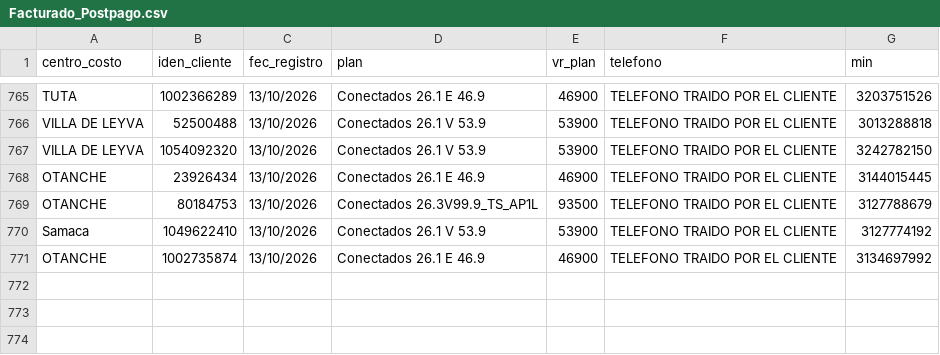
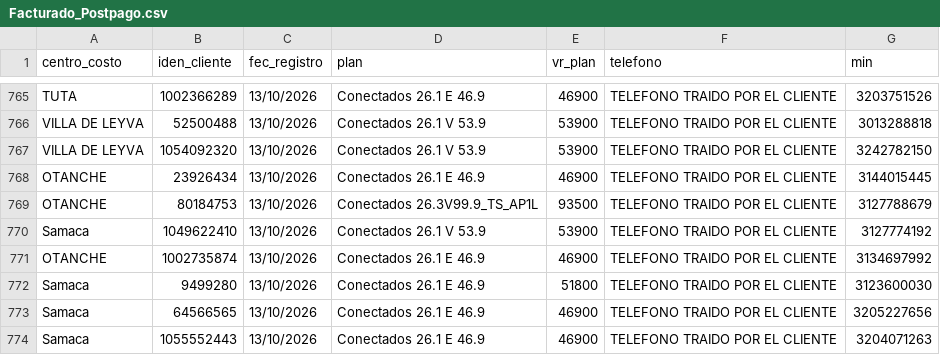
Before and after one commit to lualbernu/prueba-1, a CSV file: Facturado_Postpago.csv, drawn as a sheet; only a part is shown, gaps mark what is left out; the diff names each change by its address in the sheet, - before the commit and + after, or states it on an @@ line.

Commit message:
Actualización automática: Facturado_Postpago.csv

```diff
--- a/Facturado_Postpago.csv
+++ b/Facturado_Postpago.csv
+row 772: Samaca | 9499280 | 13/10/2026 | Conectados 26.1 E 46.9 | 51800 | TELEFONO TRAIDO POR EL CLIENTE | 3123600030
+row 773: Samaca | 64566565 | 13/10/2026 | Conectados 26.1 E 46.9 | 46900 | TELEFONO TRAIDO POR EL CLIENTE | 3205227656
+row 774: Samaca | 1055552443 | 13/10/2026 | Conectados 26.1 E 46.9 | 46900 | TELEFONO TRAIDO POR EL CLIENTE | 3204071263
```
